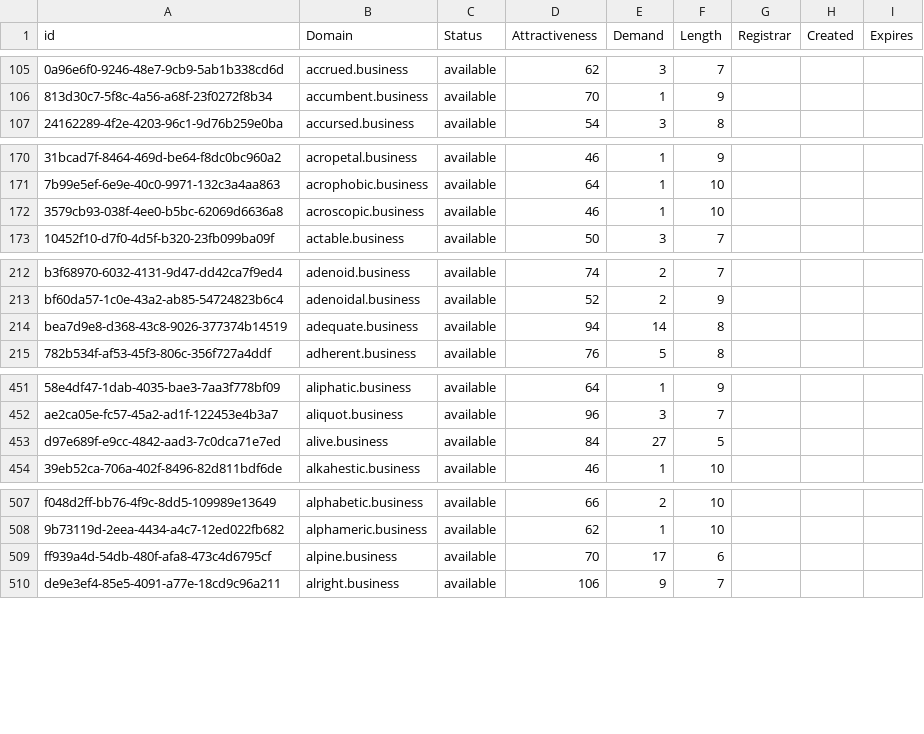
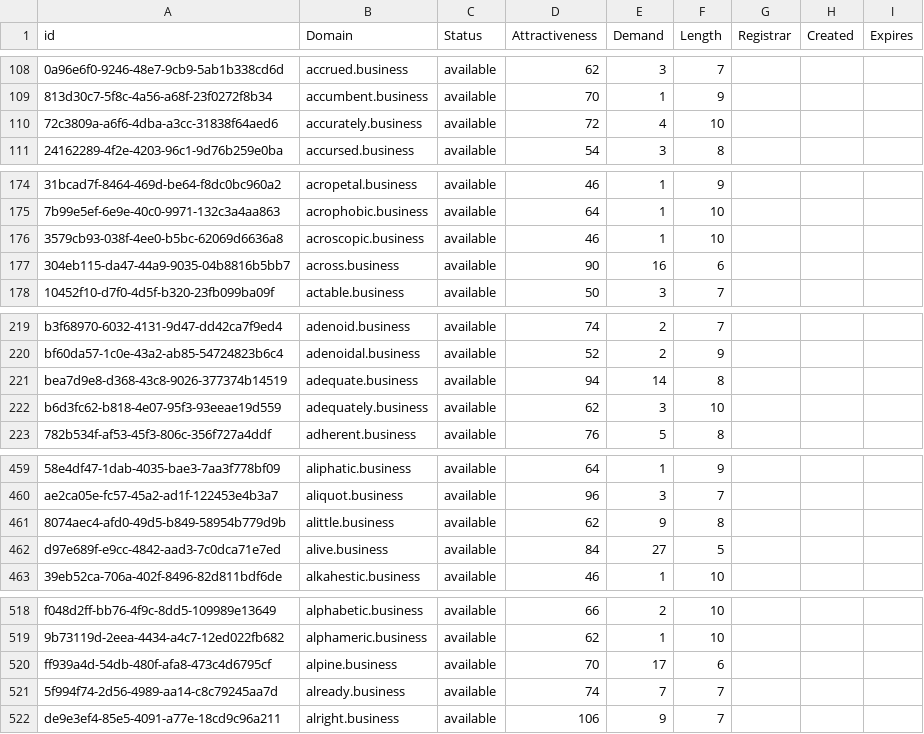
Before and after one commit to UniqueDomains/business-oneword-domains, a CSV file: business.csv, drawn as a sheet; only a part is shown, gaps mark what is left out; the diff covers the shown part only; the diff names each change by its address in the sheet, - before the commit and + after, or states it on an @@ line.

```diff
--- a/business.csv
+++ b/business.csv
+row 110: 72c3809a-a6f6-4dba-a3cc-31838f64aed6 | accurately.business | available | 72 | 4 | 10
+row 177: 304eb115-da47-44a9-9035-04b8816b5bb7 | across.business | available | 90 | 16 | 6
+row 222: b6d3fc62-b818-4e07-95f3-93eeae19d559 | adequately.business | available | 62 | 3 | 10
+row 461: 8074aec4-afd0-49d5-b849-58954b779d9b | alittle.business | available | 62 | 9 | 8
+row 521: 5f994f74-2d56-4989-aa14-c8c79245aa7d | already.business | available | 74 | 7 | 7
```
Also changed, not shown: 21 added rows and 2 edited cells elsewhere in this file, 2 other files.
